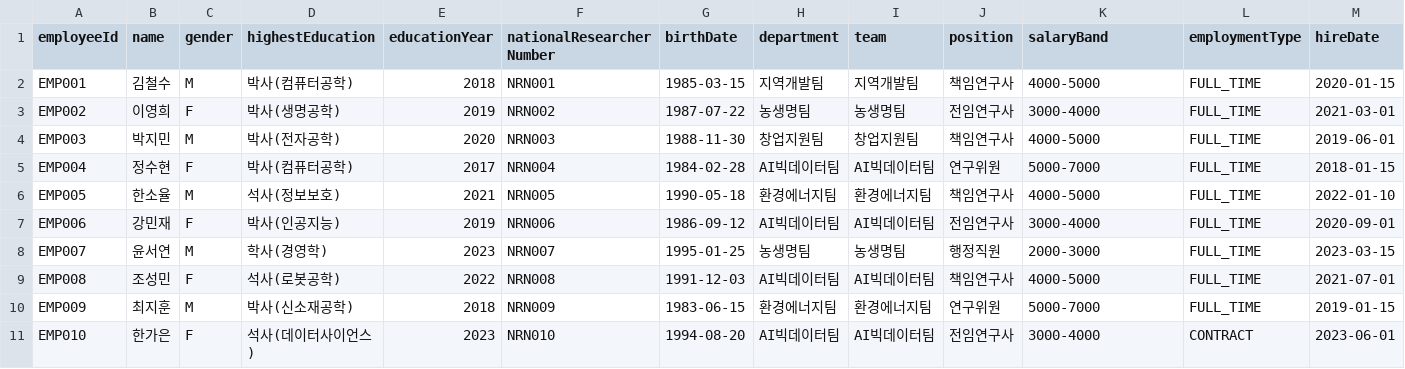
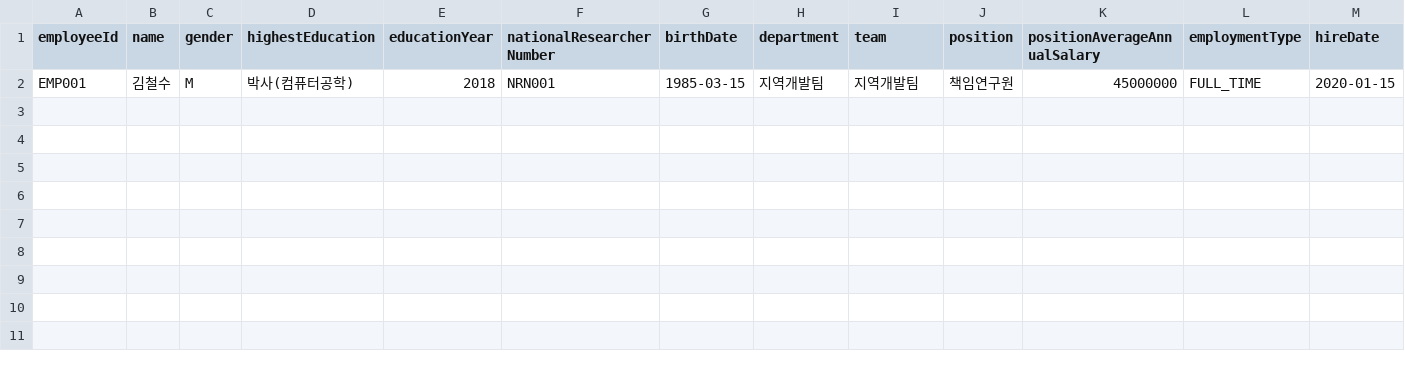
Before and after one commit to bruce0817kr/rate, a CSV file: templates/personnel_sample.csv, drawn as a sheet.

```diff
--- a/templates/personnel_sample.csv
+++ b/templates/personnel_sample.csv
@@ -1,11 +1,2 @@
-employeeId,name,gender,highestEducation,educationYear,nationalResearcherNumber,birthDate,department,team,position,salaryBand,employmentType,hireDate
-EMP001,김철수,M,박사(컴퓨터공학),2018,NRN001,1985-03-15,지역개발팀,지역개발팀,책임연구사,4000-5000,FULL_TIME,2020-01-15
-EMP002,이영희,F,박사(생명공학),2019,NRN002,1987-07-22,농생명팀,농생명팀,전임연구사,3000-4000,FULL_TIME,2021-03-01
-EMP003,박지민,M,박사(전자공학),2020,NRN003,1988-11-30,창업지원팀,창업지원팀,책임연구사,4000-5000,FULL_TIME,2019-06-01
-EMP004,정수현,F,박사(컴퓨터공학),2017,NRN004,1984-02-28,AI빅데이터팀,AI빅데이터팀,연구위원,5000-7000,FULL_TIME,2018-01-15
-EMP005,한소율,M,석사(정보보호),2021,NRN005,1990-05-18,환경에너지팀,환경에너지팀,책임연구사,4000-5000,FULL_TIME,2022-01-10
-EMP006,강민재,F,박사(인공지능),2019,NRN006,1986-09-12,AI빅데이터팀,AI빅데이터팀,전임연구사,3000-4000,FULL_TIME,2020-09-01
-EMP007,윤서연,M,학사(경영학),2023,NRN007,1995-01-25,농생명팀,농생명팀,행정직원,2000-3000,FULL_TIME,2023-03-15
-EMP008,조성민,F,석사(로봇공학),2022,NRN008,1991-12-03,AI빅데이터팀,AI빅데이터팀,책임연구사,4000-5000,FULL_TIME,2021-07-01
-EMP009,최지훈,M,박사(신소재공학),2018,NRN009,1983-06-15,환경에너지팀,환경에너지팀,연구위원,5000-7000,FULL_TIME,2019-01-15
-EMP010,한가은,F,석사(데이터사이언스),2023,NRN010,1994-08-20,AI빅데이터팀,AI빅데이터팀,전임연구사,3000-4000,CONTRACT,2023-06-01
+employeeId,name,gender,highestEducation,educationYear,nationalResearcherNumber,birthDate,department,team,position,positionAverageAnnualSalary,employmentType,hireDate
+EMP001,김철수,M,박사(컴퓨터공학),2018,NRN001,1985-03-15,지역개발팀,지역개발팀,책임연구원,45000000,FULL_TIME,2020-01-15
```
Also changed, not shown: backend/personnel_template.csv, 37 other files.
